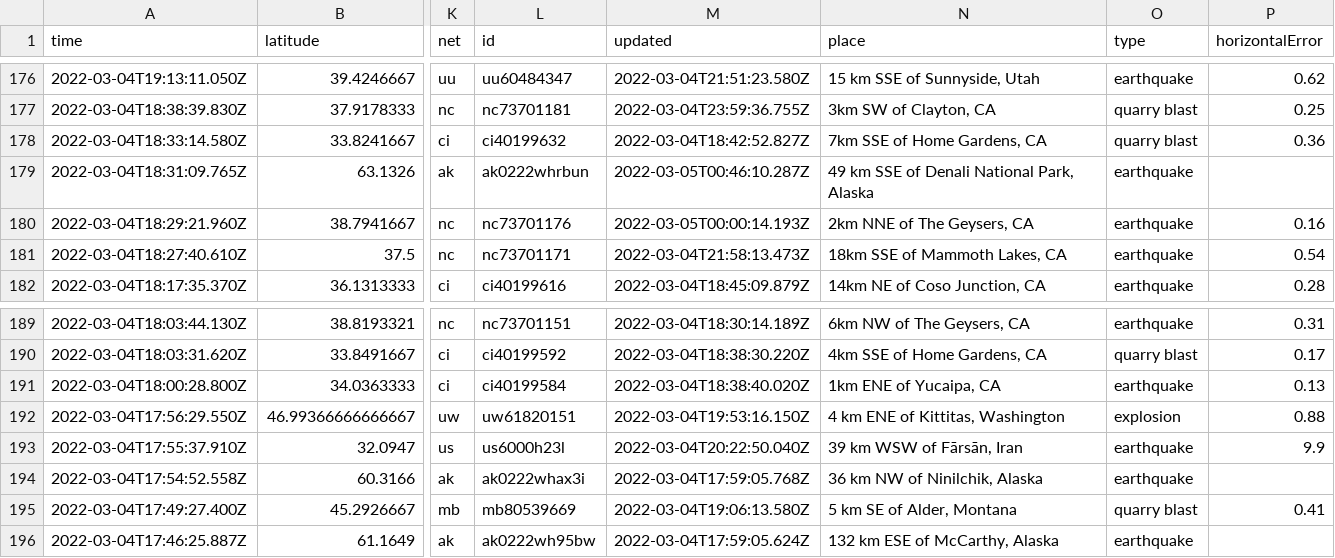
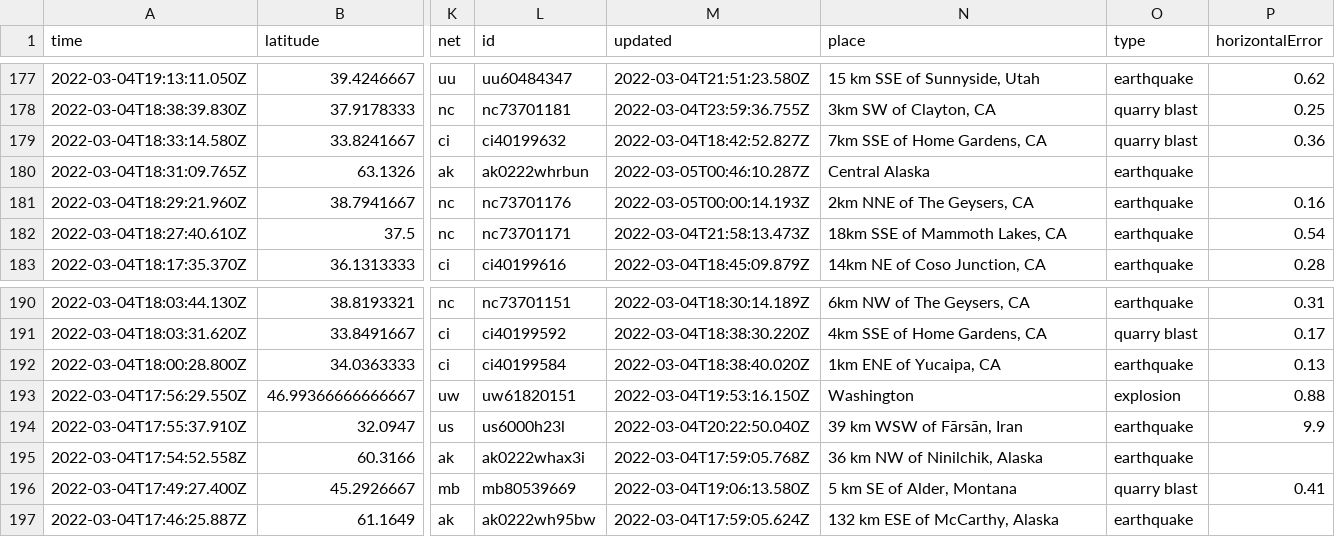
Before and after one commit to johnstont05/nicar22-github-actions, a CSV file: usgs_current.csv, drawn as a sheet; only a part is shown, gaps mark what is left out; addresses are those after the commit; the diff covers the shown part only; the diff names each change by its address in the sheet, - before the commit and + after, or states it on an @@ line.

```diff
--- a/usgs_current.csv
+++ b/usgs_current.csv
-N180 (place): 49 km SSE of Denali National Park, Alaska
+N180 (place): Central Alaska
-N193 (place): 4 km ENE of Kittitas, Washington
+N193 (place): Washington
```
Also changed, not shown: 1 added row, 1 removed row and 3 edited cells elsewhere in this file, usgs_main.csv.
